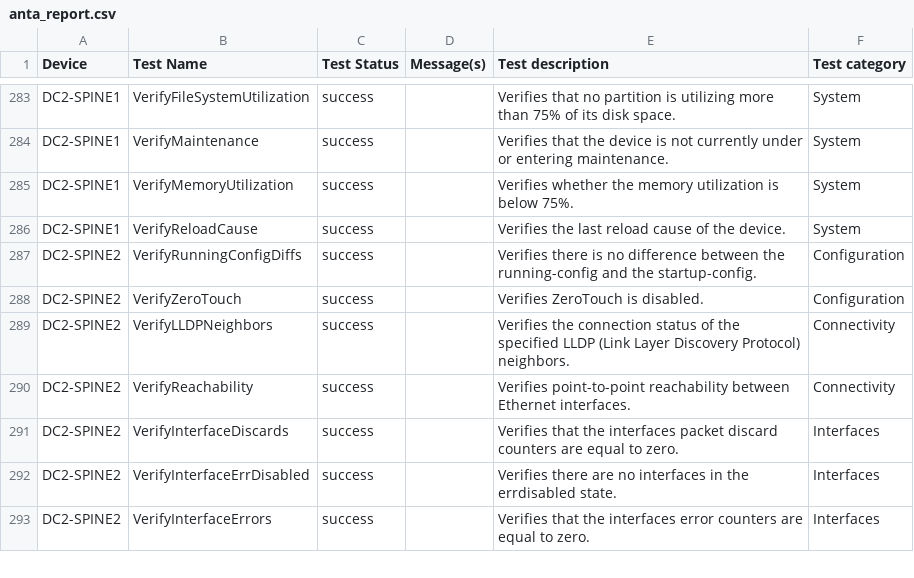
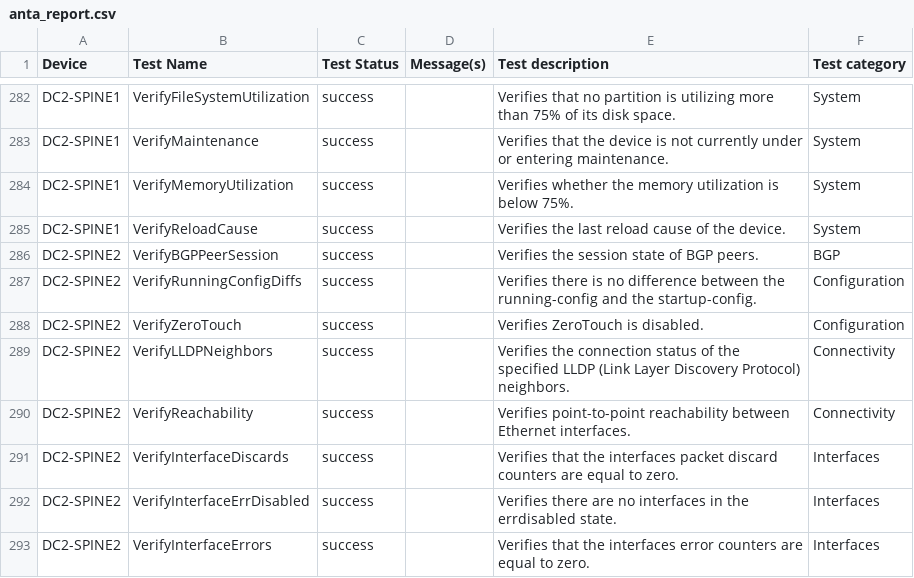
Before and after one commit to kgrozis-arista/avdci6, a CSV file: avd_project/AVD-information/anta/reports/anta_report.csv, drawn as a sheet; only a part is shown, gaps mark what is left out; the diff covers the shown part only; the diff names each change by its address in the sheet, - before the commit and + after, or states it on an @@ line.

```diff
--- a/avd_project/AVD-information/anta/reports/anta_report.csv
+++ b/avd_project/AVD-information/anta/reports/anta_report.csv
+row 286: DC2-SPINE2 | VerifyBGPPeerSession | success |  | Verifies the session state of BGP peers. | BGP
```
Also changed, not shown: 2 added rows, 3 removed rows and 3 edited cells elsewhere in this file, 2 other files.
